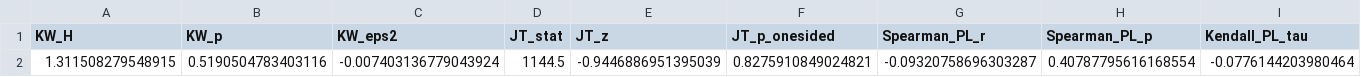
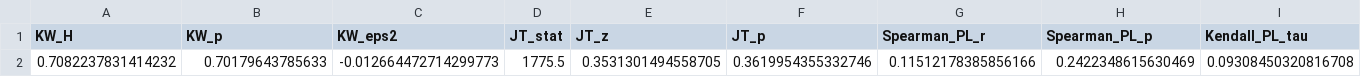
Before and after one commit to giuliacorso-droid/my_paper1, a CSV file: results/nonparametric_tests.csv, drawn as a sheet; only a part is shown; removed rows and columns are numbered as before the commit, all else as after; rows hold the shown columns only; the diff names each change by its address in the sheet, - before the commit and + after, or states it on an @@ line.

```diff
--- a/results/nonparametric_tests.csv
+++ b/results/nonparametric_tests.csv
-F1: JT_p_onesided
+F1: JT_p
-row 2: 1.311508279548915 | 0.5190504783403116 | -0.007403136779043924 | 1144.5 | -0.9446886951395039 | 0.8275910849024821 | -0.09320758696303287 | 0.40787795616168554 | -0.0776144203980464
+row 2: 0.7082237831414232 | 0.70179643785633 | -0.012664472714299773 | 1775.5 | 0.3531301494558705 | 0.3619954355332746 | 0.11512178385856166 | 0.2422348615630469 | 0.09308450320816708
```
Also changed, not shown: results/descriptive_statistics.csv, results/egt_assessment.csv, 11 other files.
